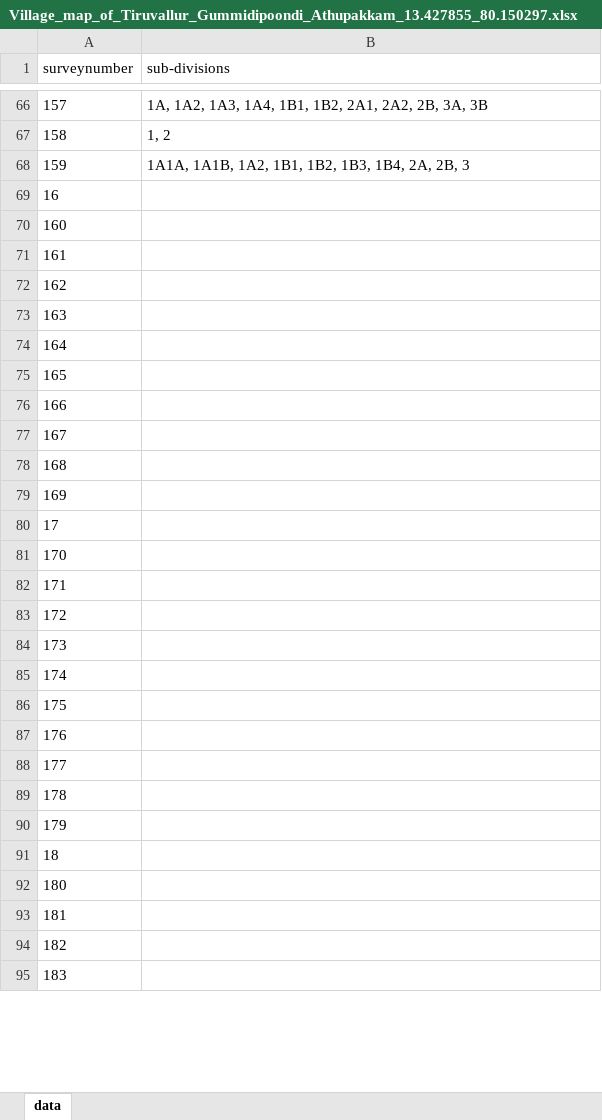
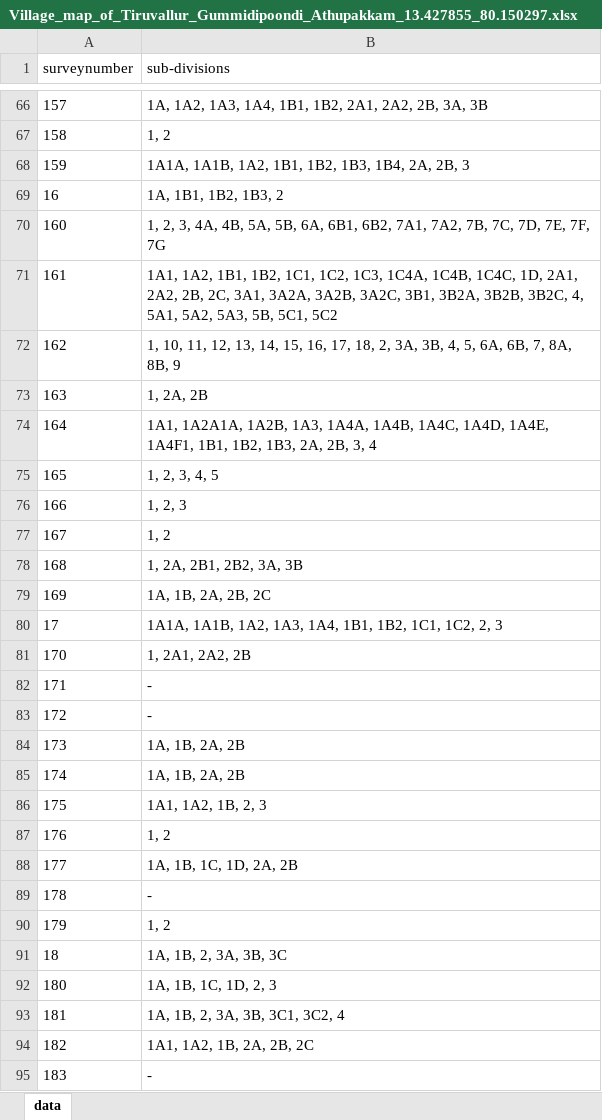
Before and after one commit to sivaramanRW/scraper-glv, an Excel workbook: out/Village_map_of_Tiruvallur_Gummidipoondi_Athupakkam_13.427855_80.150297.xlsx, sheet data, drawn as a sheet; only a part is shown, gaps mark what is left out; values as stored, in another font and other column widths than the file's, no borders; the diff covers the shown part only; the diff names each change by its address in the sheet, - before the commit and + after, or states it on an @@ line.

Commit message:
progress: 52 village workbooks (randomwalk-TRX50-WS 2026-10-10T04:10:00Z)

```diff
--- a/out/Village_map_of_Tiruvallur_Gummidipoondi_Athupakkam_13.427855_80.150297.xlsx (sheet data)
+++ b/out/Village_map_of_Tiruvallur_Gummidipoondi_Athupakkam_13.427855_80.150297.xlsx (sheet data)
-B69 (sub-divisions): (empty)
+B69 (sub-divisions): 1A, 1B1, 1B2, 1B3, 2
-B70 (sub-divisions): (empty)
+B70 (sub-divisions): 1, 2, 3, 4A, 4B, 5A, 5B, 6A, 6B1, 6B2, 7A1, 7A2, 7B, 7C, 7D, 7E, 7F, 7G
-B71 (sub-divisions): (empty)
+B71 (sub-divisions): 1A1, 1A2, 1B1, 1B2, 1C1, 1C2, 1C3, 1C4A, 1C4B, 1C4C, 1D, 2A1, 2A2, 2B, 2C, 3A1, 3A2A, 3A2B, 3A2C, 3B1, 3B2A, 3B2B, 3B2C, 4, 5A1, 5A2, 5A3, 5B, 5C1, 5C2
-B72 (sub-divisions): (empty)
+B72 (sub-divisions): 1, 10, 11, 12, 13, 14, 15, 16, 17, 18, 2, 3A, 3B, 4, 5, 6A, 6B, 7, 8A, 8B, 9
-B73 (sub-divisions): (empty)
+B73 (sub-divisions): 1, 2A, 2B
-B74 (sub-divisions): (empty)
+B74 (sub-divisions): 1A1, 1A2A1A, 1A2B, 1A3, 1A4A, 1A4B, 1A4C, 1A4D, 1A4E, 1A4F1, 1B1, 1B2, 1B3, 2A, 2B, 3, 4
-B75 (sub-divisions): (empty)
+B75 (sub-divisions): 1, 2, 3, 4, 5
-B76 (sub-divisions): (empty)
+B76 (sub-divisions): 1, 2, 3
-B77 (sub-divisions): (empty)
+B77 (sub-divisions): 1, 2
-B78 (sub-divisions): (empty)
+B78 (sub-divisions): 1, 2A, 2B1, 2B2, 3A, 3B
-B79 (sub-divisions): (empty)
+B79 (sub-divisions): 1A, 1B, 2A, 2B, 2C
-B80 (sub-divisions): (empty)
+B80 (sub-divisions): 1A1A, 1A1B, 1A2, 1A3, 1A4, 1B1, 1B2, 1C1, 1C2, 2, 3
-B81 (sub-divisions): (empty)
+B81 (sub-divisions): 1, 2A1, 2A2, 2B
-B82:B83 (sub-divisions): (empty)
+B82:B83 (sub-divisions): -
-B84:B85 (sub-divisions): (empty)
+B84:B85 (sub-divisions): 1A, 1B, 2A, 2B
-B86 (sub-divisions): (empty)
+B86 (sub-divisions): 1A1, 1A2, 1B, 2, 3
-B87 (sub-divisions): (empty)
+B87 (sub-divisions): 1, 2
-B88 (sub-divisions): (empty)
+B88 (sub-divisions): 1A, 1B, 1C, 1D, 2A, 2B
-B89 (sub-divisions): (empty)
+B89 (sub-divisions): -
-B90 (sub-divisions): (empty)
+B90 (sub-divisions): 1, 2
-B91 (sub-divisions): (empty)
+B91 (sub-divisions): 1A, 1B, 2, 3A, 3B, 3C
-B92 (sub-divisions): (empty)
+B92 (sub-divisions): 1A, 1B, 1C, 1D, 2, 3
-B93 (sub-divisions): (empty)
+B93 (sub-divisions): 1A, 1B, 2, 3A, 3B, 3C1, 3C2, 4
-B94 (sub-divisions): (empty)
+B94 (sub-divisions): 1A1, 1A2, 1B, 2A, 2B, 2C
-B95 (sub-divisions): (empty)
+B95 (sub-divisions): -
```
Also changed, not shown: 62 edited cells elsewhere in this sheet, out/Village_map_of_Tiruvallur_Gummidipoondi_Chinnaobulapuram_13.4418_80.10834.xlsx, out/Village_map_of_Tiruvallur_Gummidipoondi_Kollanur_13.371696_80.022083.xlsx, 5 other files.
